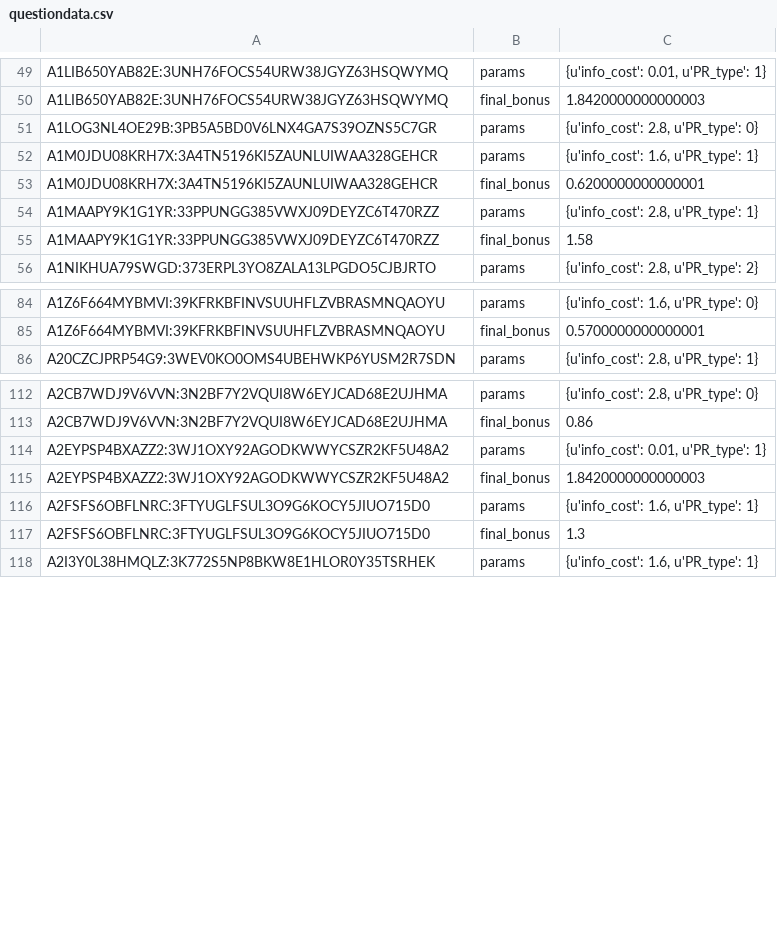
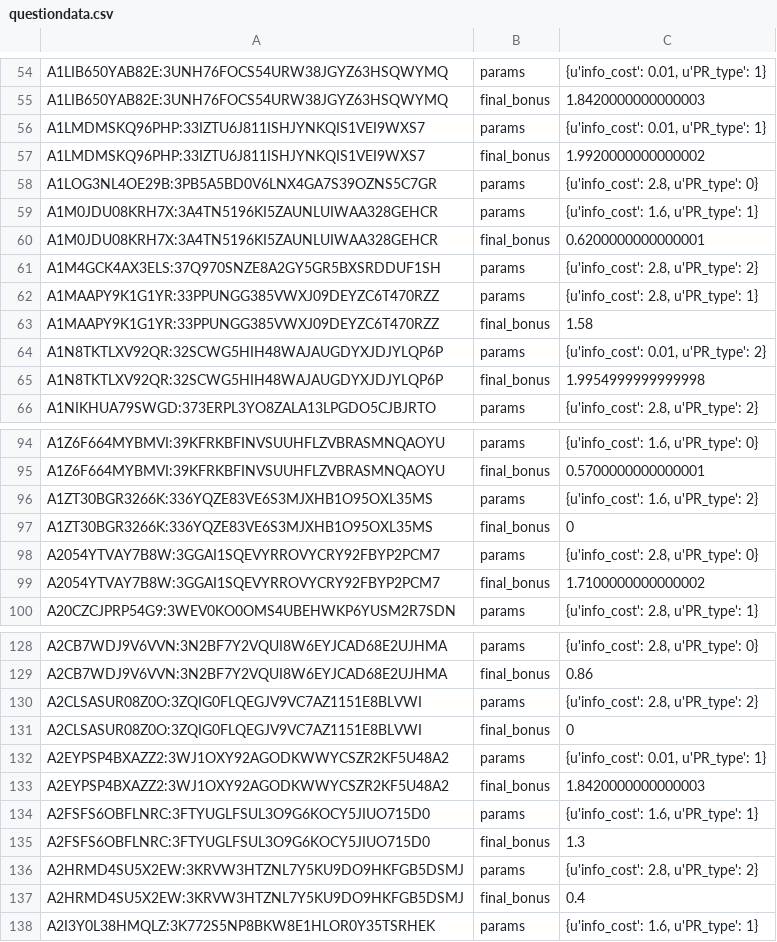
Before and after one commit to CognitiveGrowth/mcrl-nips, a CSV file: experiments/exp1/data/1/human_raw/N2/questiondata.csv, drawn as a sheet; only a part is shown, gaps mark what is left out; the diff covers the shown part only; the diff names each change by its address in the sheet, - before the commit and + after, or states it on an @@ line.

Commit message:
still more N2 data

```diff
--- a/experiments/exp1/data/1/human_raw/N2/questiondata.csv
+++ b/experiments/exp1/data/1/human_raw/N2/questiondata.csv
+row 56: A1LMDMSKQ96PHP:33IZTU6J811ISHJYNKQIS1VEI9WXS7 | params | {u'info_cost': 0.01, u'PR_type': 1}
+row 57: A1LMDMSKQ96PHP:33IZTU6J811ISHJYNKQIS1VEI9WXS7 | final_bonus | 1.9920000000000002
+row 61: A1M4GCK4AX3ELS:37Q970SNZE8A2GY5GR5BXSRDDUF1SH | params | {u'info_cost': 2.8, u'PR_type': 2}
+row 64: A1N8TKTLXV92QR:32SCWG5HIH48WAJAUGDYXJDJYLQP6P | params | {u'info_cost': 0.01, u'PR_type': 2}
+row 65: A1N8TKTLXV92QR:32SCWG5HIH48WAJAUGDYXJDJYLQP6P | final_bonus | 1.9954999999999998
+row 96: A1ZT30BGR3266K:336YQZE83VE6S3MJXHB1O95OXL35MS | params | {u'info_cost': 1.6, u'PR_type': 2}
+row 97: A1ZT30BGR3266K:336YQZE83VE6S3MJXHB1O95OXL35MS | final_bonus | 0
+row 98: A2054YTVAY7B8W:3GGAI1SQEVYRROVYCRY92FBYP2PCM7 | params | {u'info_cost': 2.8, u'PR_type': 0}
+row 99: A2054YTVAY7B8W:3GGAI1SQEVYRROVYCRY92FBYP2PCM7 | final_bonus | 1.7100000000000002
+row 130: A2CLSASUR08Z0O:3ZQIG0FLQEGJV9VC7AZ1151E8BLVWI | params | {u'info_cost': 2.8, u'PR_type': 2}
+row 131: A2CLSASUR08Z0O:3ZQIG0FLQEGJV9VC7AZ1151E8BLVWI | final_bonus | 0
+row 136: A2HRMD4SU5X2EW:3KRVW3HTZNL7Y5KU9DO9HKFGB5DSMJ | params | {u'info_cost': 2.8, u'PR_type': 2}
+row 137: A2HRMD4SU5X2EW:3KRVW3HTZNL7Y5KU9DO9HKFGB5DSMJ | final_bonus | 0.4
```
Also changed, not shown: 37 added rows elsewhere in this file, experiments/exp1/data/1/human/N2/participants.csv, 6 other files.
